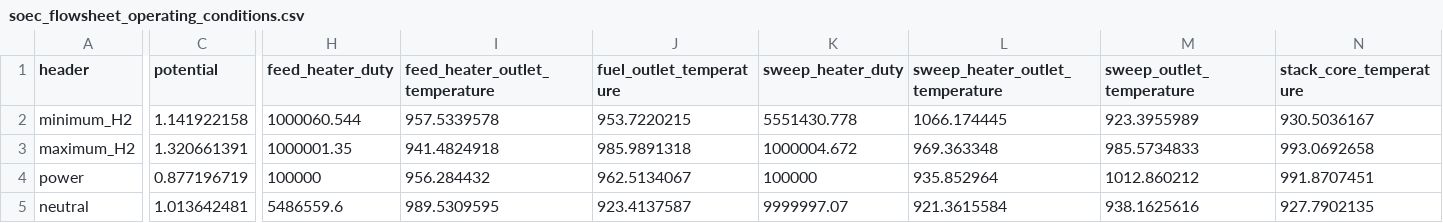
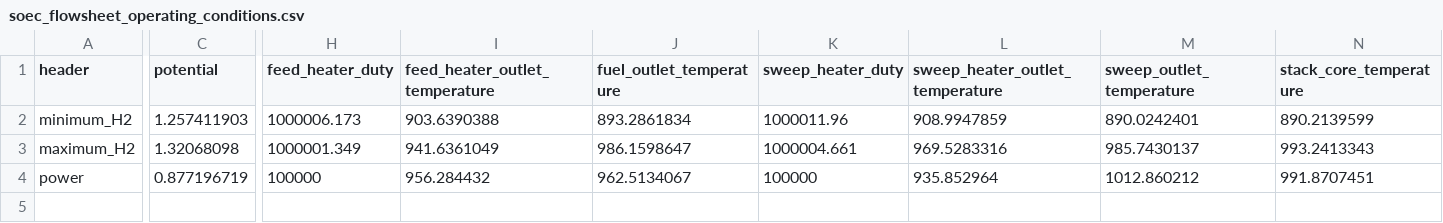
Before and after one commit to IDAES/examples, a CSV file: idaes_examples/notebooks/docs/power_gen/solid_oxide_cell/soec_flowsheet_operating_conditions.csv, drawn as a sheet; only a part is shown, gaps mark what is left out; rows hold the shown columns only; the diff covers the shown part only; the diff names each change by its address in the sheet, - before the commit and + after, or states it on an @@ line.

```diff
--- a/idaes_examples/notebooks/docs/power_gen/solid_oxide_cell/soec_flowsheet_operating_conditions.csv
+++ b/idaes_examples/notebooks/docs/power_gen/solid_oxide_cell/soec_flowsheet_operating_conditions.csv
-C2 (potential): 1.141922158
+C2 (potential): 1.257411903
-H2 (feed_heater_duty): 1000060.544
+H2 (feed_heater_duty): 1000006.173
-I2 (feed_heater_outlet_temperature): 957.5339578
+I2 (feed_heater_outlet_temperature): 903.6390388
-J2 (fuel_outlet_temperature): 953.7220215
+J2 (fuel_outlet_temperature): 893.2861834
-K2 (sweep_heater_duty): 5551430.778
+K2 (sweep_heater_duty): 1000011.96
-L2 (sweep_heater_outlet_temperature): 1066.174445
+L2 (sweep_heater_outlet_temperature): 908.9947859
-M2 (sweep_outlet_temperature): 923.3955989
+M2 (sweep_outlet_temperature): 890.0242401
-N2 (stack_core_temperature): 930.5036167
+N2 (stack_core_temperature): 890.2139599
-C3 (potential): 1.320661391
+C3 (potential): 1.32068098
-H3 (feed_heater_duty): 1000001.35
+H3 (feed_heater_duty): 1000001.349
-I3 (feed_heater_outlet_temperature): 941.4824918
+I3 (feed_heater_outlet_temperature): 941.6361049
-J3 (fuel_outlet_temperature): 985.9891318
+J3 (fuel_outlet_temperature): 986.1598647
-K3 (sweep_heater_duty): 1000004.672
+K3 (sweep_heater_duty): 1000004.661
-L3 (sweep_heater_outlet_temperature): 969.363348
+L3 (sweep_heater_outlet_temperature): 969.5283316
-M3 (sweep_outlet_temperature): 985.5734833
+M3 (sweep_outlet_temperature): 985.7430137
-N3 (stack_core_temperature): 993.0692658
+N3 (stack_core_temperature): 993.2413343
-row 5: neutral | 1.013642481 | 5486559.6 | 989.5309595 | 923.4137587 | 9999997.07 | 921.3615584 | 938.1625616 | 927.7902135
```
Also changed, not shown: 7 edited cells elsewhere in this file, 4 other files.
